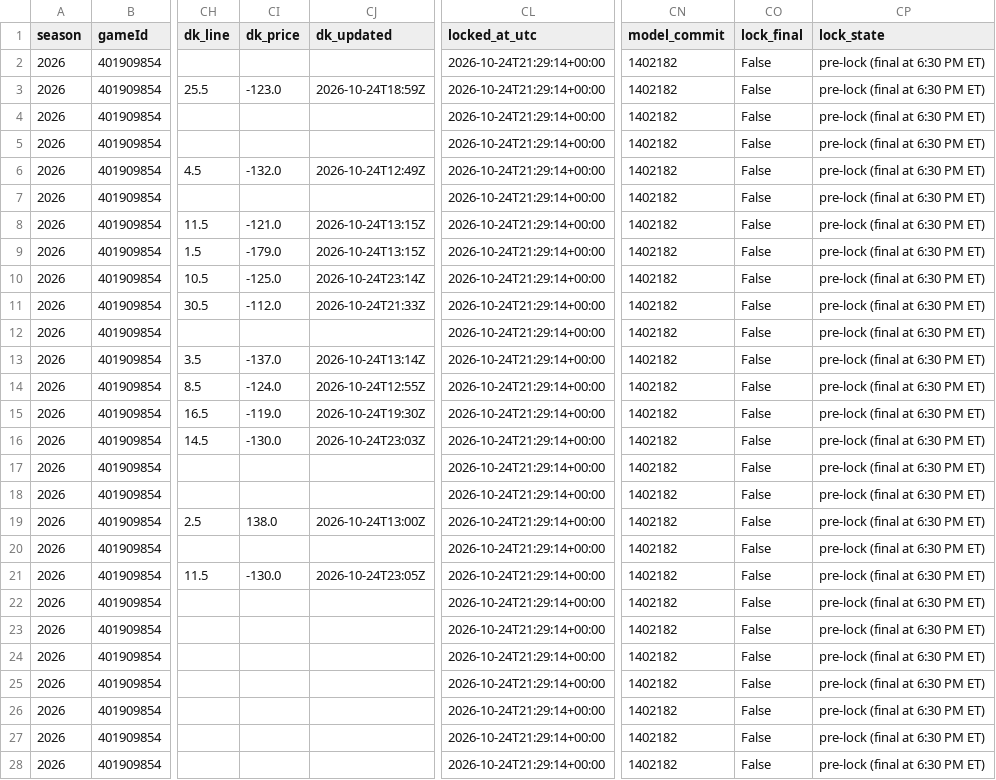
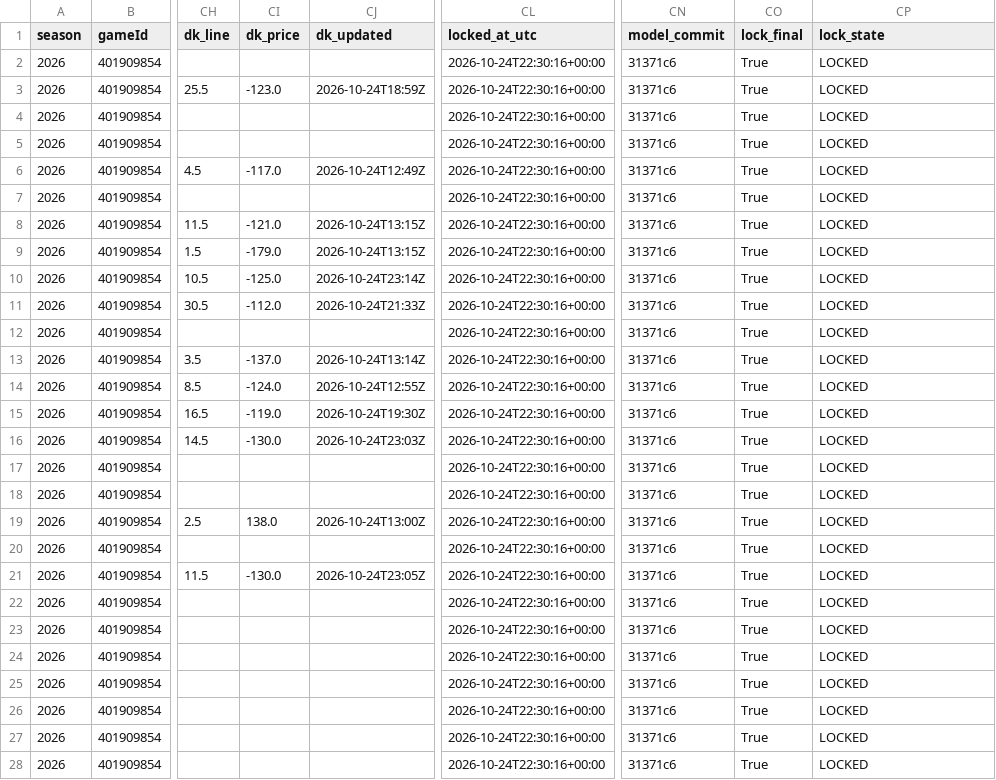
Before and after one commit to mikehollandwork-source/NBA, a CSV file: reports/live/locked/2026-10-24/BKN@CLE.csv, drawn as a sheet; only a part is shown, gaps mark what is left out; the diff covers the shown part only; the diff names each change by its address in the sheet, - before the commit and + after, or states it on an @@ line.

```diff
--- a/reports/live/locked/2026-10-24/BKN@CLE.csv
+++ b/reports/live/locked/2026-10-24/BKN@CLE.csv
-CL2:CL28 (locked_at_utc): 2026-10-24T21:29:14+00:00
+CL2:CL28 (locked_at_utc): 2026-10-24T22:30:16+00:00
-CN2:CN28 (model_commit): 1402182
+CN2:CN28 (model_commit): 31371c6
-CO2:CO28 (lock_final): False
+CO2:CO28 (lock_final): True
-CP2:CP28 (lock_state): pre-lock (final at 6:30 PM ET)
+CP2:CP28 (lock_state): LOCKED
-CI6 (dk_price): -132.0
+CI6 (dk_price): -117.0
```
Also changed, not shown: 17 edited cells elsewhere in this file, reports/live/dk_lines/2026-10-24.csv, reports/live/locked/2026-10-24/BKN@CLE.kalshi.csv, 20 other files.
